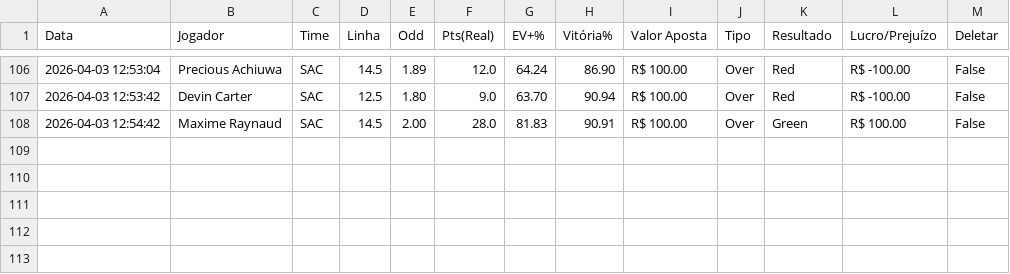
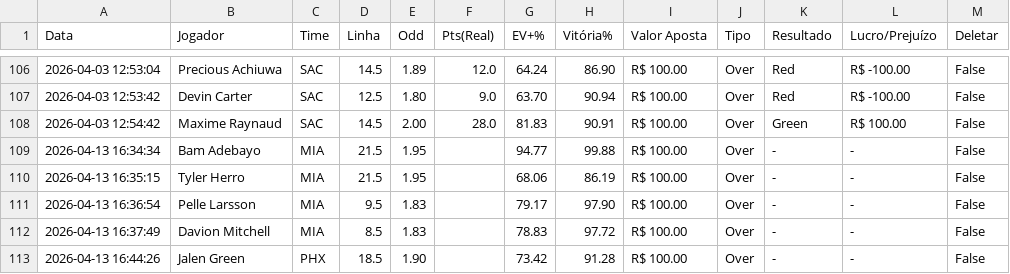
Before and after one commit to Prog-LucasAlves/NBA_PYTHON, a CSV file: data/historico_apostas.csv, drawn as a sheet; only a part is shown, gaps mark what is left out; the diff names each change by its address in the sheet, - before the commit and + after, or states it on an @@ line.

```diff
--- a/data/historico_apostas.csv
+++ b/data/historico_apostas.csv
+row 109: 2026-04-13 16:34:34 | Bam Adebayo | MIA | 21.5 | 1.95 |  | 94.77 | 99.88 | R$ 100.00 | Over | - | - | False
+row 110: 2026-04-13 16:35:15 | Tyler Herro | MIA | 21.5 | 1.95 |  | 68.06 | 86.19 | R$ 100.00 | Over | - | - | False
+row 111: 2026-04-13 16:36:54 | Pelle Larsson | MIA | 9.5 | 1.83 |  | 79.17 | 97.90 | R$ 100.00 | Over | - | - | False
+row 112: 2026-04-13 16:37:49 | Davion Mitchell | MIA | 8.5 | 1.83 |  | 78.83 | 97.72 | R$ 100.00 | Over | - | - | False
+row 113: 2026-04-13 16:44:26 | Jalen Green | PHX | 18.5 | 1.90 |  | 73.42 | 91.28 | R$ 100.00 | Over | - | - | False
```
Also changed, not shown: 4 other files.
